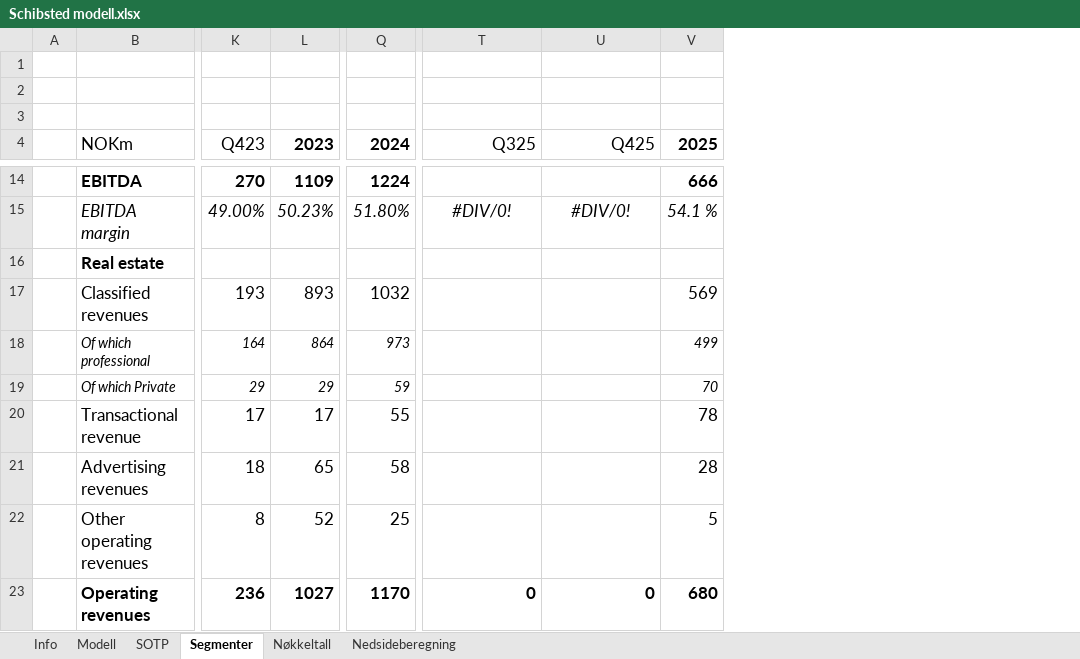
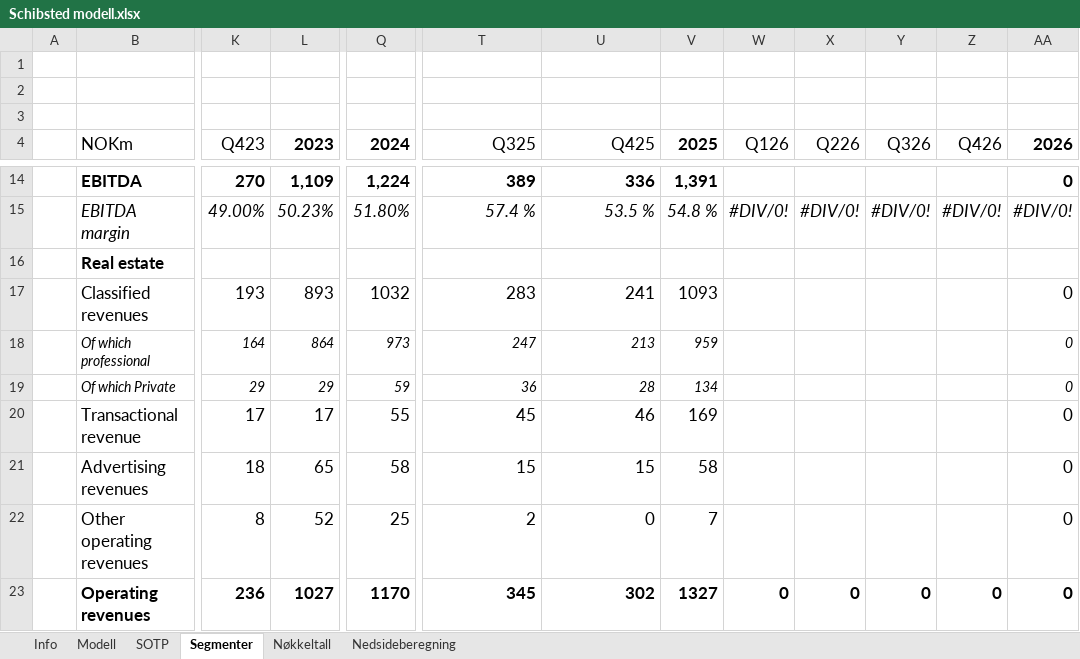
Before and after one commit to AugustHodt/Excel-modeller, an Excel workbook: Schibsted modell.xlsx, sheet Segmenter, drawn as a sheet; only a part is shown, gaps mark what is left out; values as stored, in another font and other column widths than the file's, no borders; the diff covers the shown part only; the diff names each change by its address in the sheet, - before the commit and + after, or states it on an @@ line.

```diff
--- a/Schibsted modell.xlsx (sheet Segmenter)
+++ b/Schibsted modell.xlsx (sheet Segmenter)
+column W (Q126), rows 15-23: #DIV/0! |  |  |  |  |  |  |  | 0
+column X (Q226), rows 15-23: #DIV/0! |  |  |  |  |  |  |  | 0
+column Y (Q326), rows 15-23: #DIV/0! |  |  |  |  |  |  |  | 0
+column Z (Q426), rows 15-23: #DIV/0! |  |  |  |  |  |  |  | 0
+column AA (2026), rows 14-23: 0 | #DIV/0! |  | 0 | 0 | 0 | 0 | 0 | 0 | 0
-L14 (2023): 1109
+L14 (2023): 1,109
-Q14 (2024): 1224
+Q14 (2024): 1,224
-T14 (Q325): (empty)
+T14 (Q325): 389
-U14 (Q425): (empty)
+U14 (Q425): 336
-V14 (2025): 666
+V14 (2025): 1,391
-T15 (Q325): #DIV/0!
+T15 (Q325): 57.4 %
-T15:U15 alignment: center
+T15:U15 alignment: right
-U15 (Q425): #DIV/0!
+U15 (Q425): 53.5 %
-V15 (2025): 54.1 %
+V15 (2025): 54.8 %
-T17 (Q325): (empty)
+T17 (Q325): 283
-U17 (Q425): (empty)
+U17 (Q425): 241
-V17 (2025): 569
+V17 (2025): 1093
-T18 (Q325): (empty)
+T18 (Q325): 247
-U18 (Q425): (empty)
+U18 (Q425): 213
-V18 (2025): 499
+V18 (2025): 959
-T19 (Q325): (empty)
+T19 (Q325): 36
-U19 (Q425): (empty)
+U19 (Q425): 28
-V19 (2025): 70
+V19 (2025): 134
-T20 (Q325): (empty)
+T20 (Q325): 45
-U20 (Q425): (empty)
+U20 (Q425): 46
-V20 (2025): 78
+V20 (2025): 169
-T21 (Q325): (empty)
+T21 (Q325): 15
-U21 (Q425): (empty)
+U21 (Q425): 15
-V21 (2025): 28
+V21 (2025): 58
-T22 (Q325): (empty)
+T22 (Q325): 2
-U22 (Q425): (empty)
+U22 (Q425): 0
-V22 (2025): 5
+V22 (2025): 7
-T23 (Q325): 0
+T23 (Q325): 345
-U23 (Q425): 0
+U23 (Q425): 302
-V23 (2025): 680
+V23 (2025): 1327
```
Also changed, not shown: 103 edited cells and cell formats elsewhere in this sheet, sheet Modell, sheet Nedsideberegning, sheet Nøkkeltall, sheet Info, charts or pictures.
